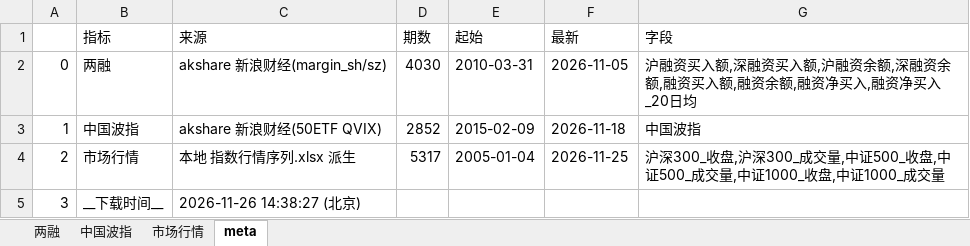
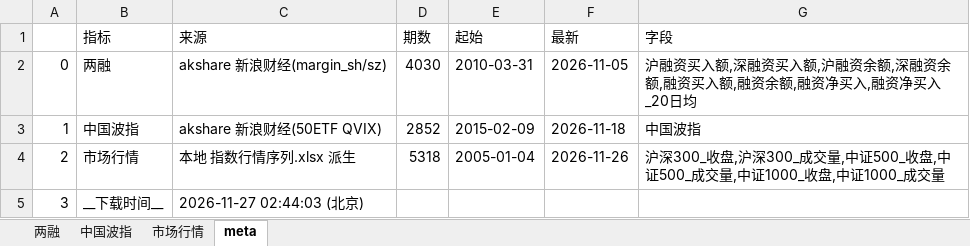
Before and after one commit to cyb80/Trent, an Excel workbook: data/情绪数据序列.xlsx, sheet meta, drawn as a sheet; values as stored, in another font and other column widths than the file's, no borders; the diff names each change by its address in the sheet, - before the commit and + after, or states it on an @@ line.

```diff
--- a/data/情绪数据序列.xlsx (sheet meta)
+++ b/data/情绪数据序列.xlsx (sheet meta)
-D4 (期数): 5317
+D4 (期数): 5318
-F4 (最新): 2026-11-25
+F4 (最新): 2026-11-26
-C5 (来源): 2026-11-26 14:38:27 (北京)
+C5 (来源): 2026-11-27 02:44:03 (北京)
```
Also changed, not shown: sheet 市场行情, data/宏观数据序列.xlsx, 18 other files.
